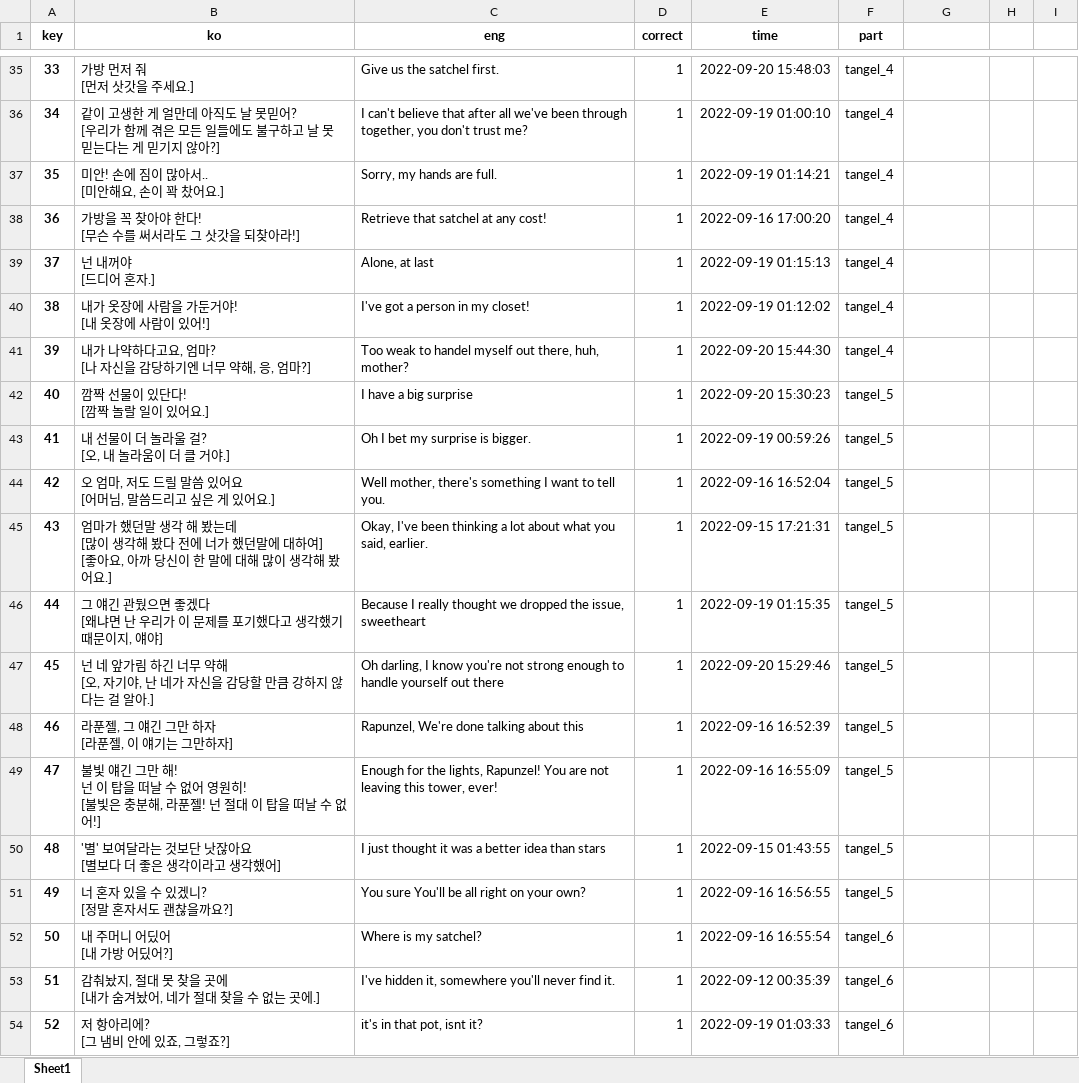
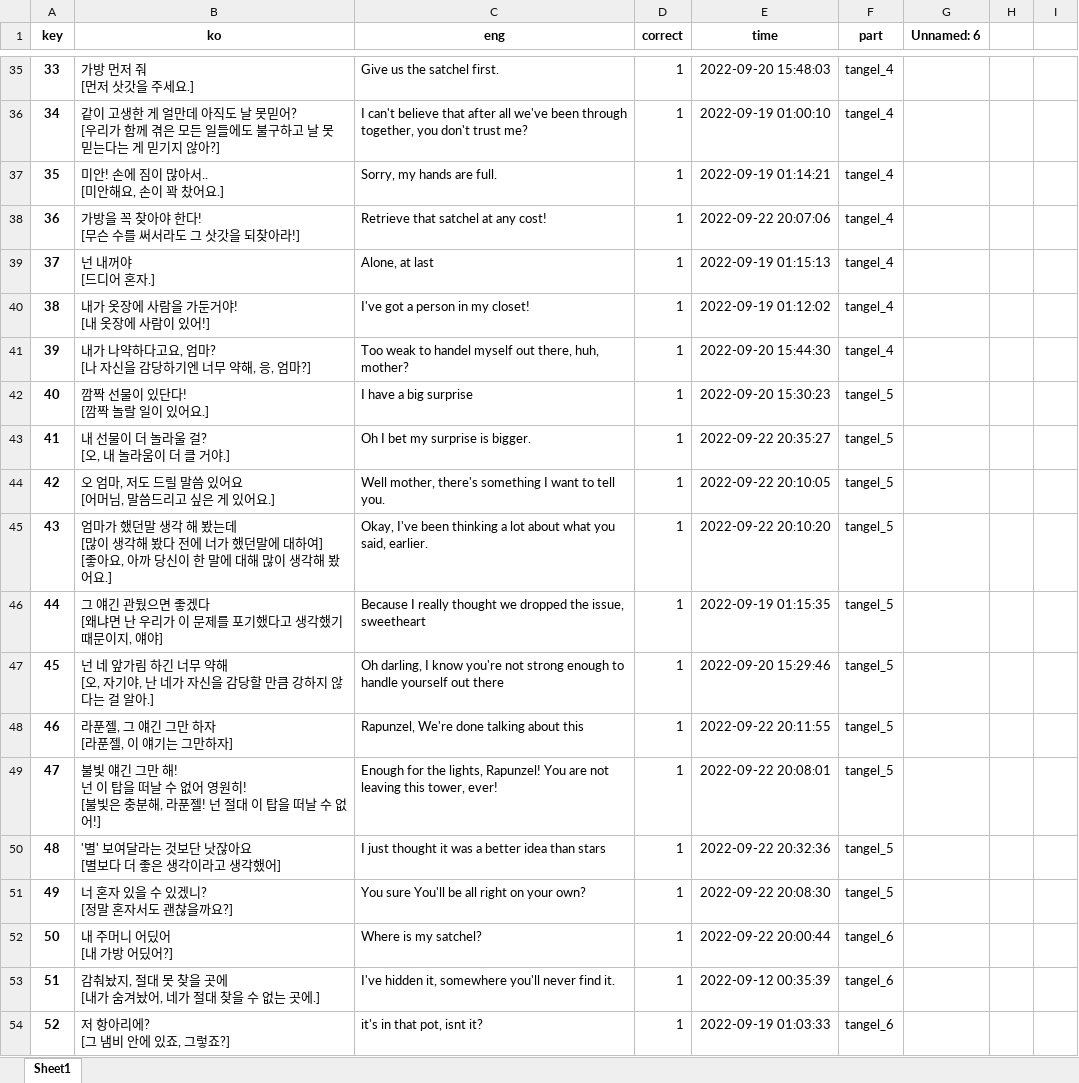
Before and after one commit to LHG4650/Memorizing_sentences, an Excel workbook: data/sentence.xlsx, sheet Sheet1, drawn as a sheet; only a part is shown, gaps mark what is left out; values as stored, in another font and other column widths than the file's, no borders; the diff covers the shown part only; the diff names each change by its address in the sheet, - before the commit and + after, or states it on an @@ line.

```diff
--- a/data/sentence.xlsx (sheet Sheet1)
+++ b/data/sentence.xlsx (sheet Sheet1)
-G1: (empty)
+G1: Unnamed: 6
-E38 (time): 2022-09-16 17:00:20
+E38 (time): 2022-09-22 20:07:06
-E43 (time): 2022-09-19 00:59:26
+E43 (time): 2022-09-22 20:35:27
-E44 (time): 2022-09-16 16:52:04
+E44 (time): 2022-09-22 20:10:05
-E45 (time): 2022-09-15 17:21:31
+E45 (time): 2022-09-22 20:10:20
-E48 (time): 2022-09-16 16:52:39
+E48 (time): 2022-09-22 20:11:55
-E49 (time): 2022-09-16 16:55:09
+E49 (time): 2022-09-22 20:08:01
-E50 (time): 2022-09-15 01:43:55
+E50 (time): 2022-09-22 20:32:36
-E51 (time): 2022-09-16 16:56:55
+E51 (time): 2022-09-22 20:08:30
-E52 (time): 2022-09-16 16:55:54
+E52 (time): 2022-09-22 20:00:44
```
Also changed, not shown: 10 added rows, 45 edited cells and cell formats elsewhere in this sheet, formulas that keep their value.
